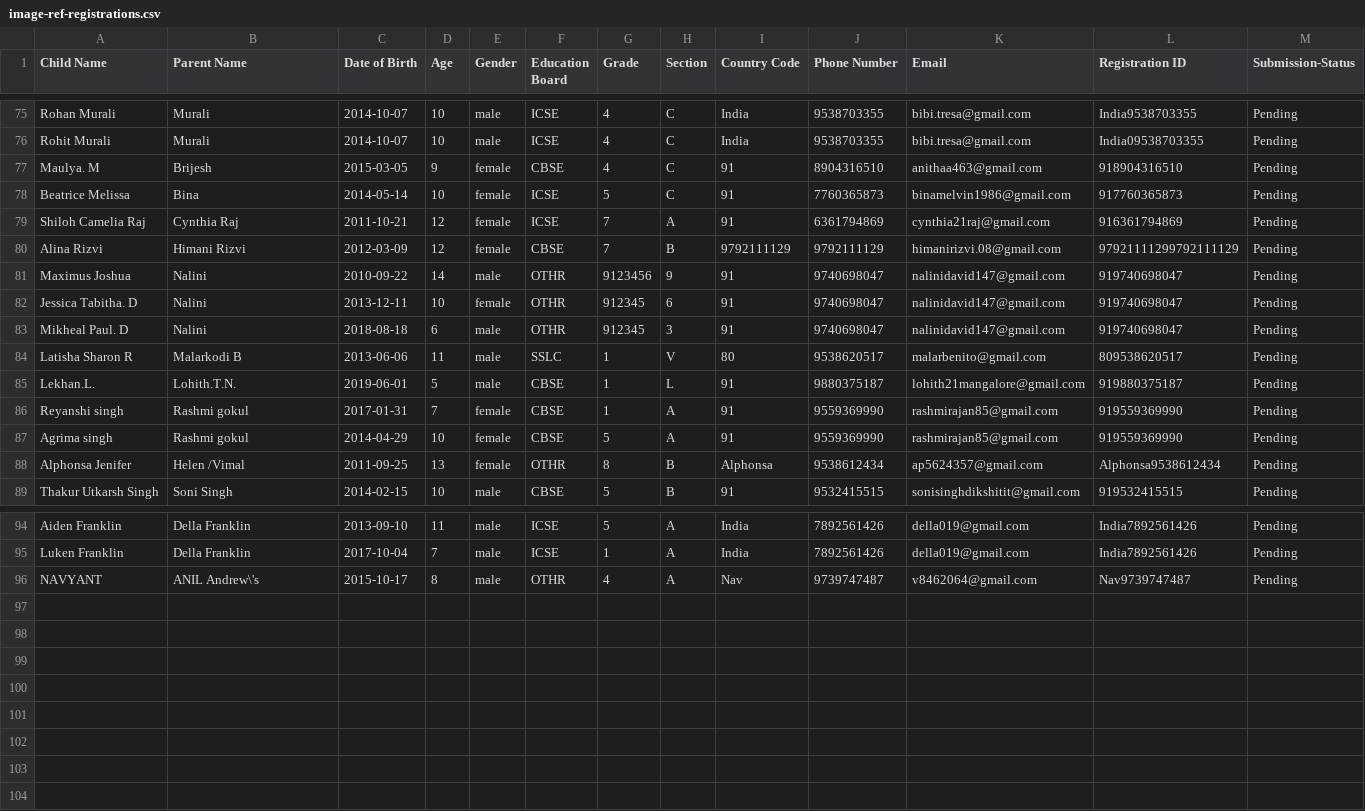
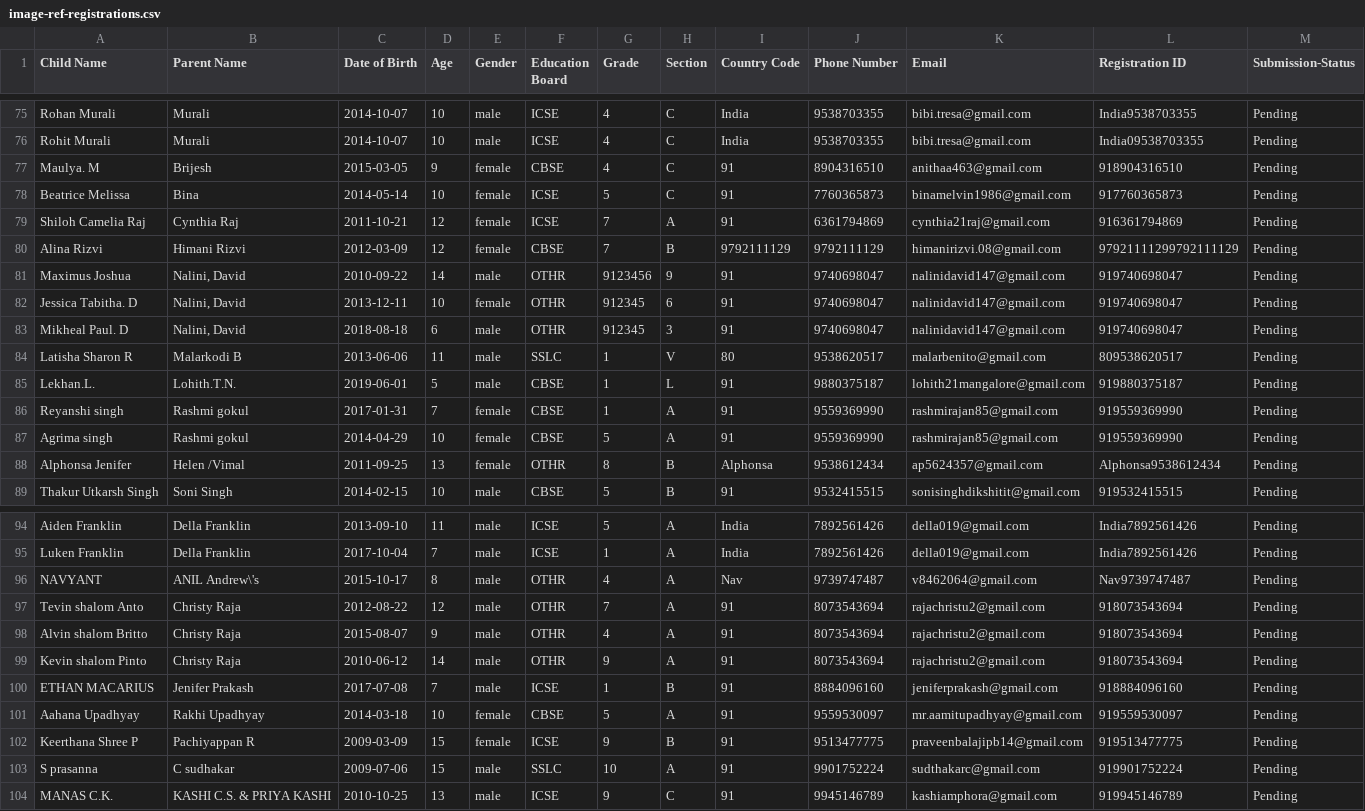
Before and after one commit to codeeater800/LA_Submissions, a CSV file: data/image-ref-registrations.csv, drawn as a sheet; only a part is shown, gaps mark what is left out.

Commit message:
updated registrations, fresh registration handling

```diff
--- a/data/image-ref-registrations.csv
+++ b/data/image-ref-registrations.csv
@@ -80,5 +80,5 @@ Shiloh Camelia Raj,Cynthia Raj,2011-10-21,12,female,ICSE,7,A,91,6361794869,cynth
 Alina Rizvi,Himani Rizvi,2012-03-09,12,female,CBSE,7,B,9792111129,9792111129,himanirizvi.08@gmail.com,97921111299792111129,Pending
-Maximus Joshua,"Nalini",2010-09-22,14,male,OTHR,9123456,9,91,9740698047,nalinidavid147@gmail.com,919740698047,Pending
-Jessica Tabitha. D,"Nalini",2013-12-11,10,female,OTHR,912345,6,91,9740698047,nalinidavid147@gmail.com,919740698047,Pending
-Mikheal Paul. D,"Nalini",2018-08-18,6,male,OTHR,912345,3,91,9740698047,nalinidavid147@gmail.com,919740698047,Pending
+Maximus Joshua,"Nalini, David",2010-09-22,14,male,OTHR,9123456,9,91,9740698047,nalinidavid147@gmail.com,919740698047,Pending
+Jessica Tabitha. D,"Nalini, David",2013-12-11,10,female,OTHR,912345,6,91,9740698047,nalinidavid147@gmail.com,919740698047,Pending
+Mikheal Paul. D,"Nalini, David",2018-08-18,6,male,OTHR,912345,3,91,9740698047,nalinidavid147@gmail.com,919740698047,Pending
 Latisha Sharon R,Malarkodi B,2013-06-06,11,male,SSLC,1,V,80,9538620517,malarbenito@gmail.com,809538620517,Pending
@@ -96 +96,9 @@ Luken Franklin,Della Franklin,2017-10-04,7,male,ICSE,1,A,India,7892561426,della0
 NAVYANT,ANIL Andrew\'s,2015-10-17,8,male,OTHR,4,A,Nav,9739747487,v8462064@gmail.com,Nav9739747487,Pending
+Tevin shalom Anto,Christy Raja,2012-08-22,12,male,OTHR,7,A,91,8073543694,rajachristu2@gmail.com,918073543694,Pending
+Alvin shalom Britto,Christy Raja,2015-08-07,9,male,OTHR,4,A,91,8073543694,rajachristu2@gmail.com,918073543694,Pending
+Kevin shalom Pinto,Christy Raja,2010-06-12,14,male,OTHR,9,A,91,8073543694,rajachristu2@gmail.com,918073543694,Pending
+ETHAN MACARIUS,Jenifer Prakash,2017-07-08,7,male,ICSE,1,B,91,8884096160,jeniferprakash@gmail.com,918884096160,Pending
+Aahana Upadhyay,Rakhi Upadhyay,2014-03-18,10,female,CBSE,5,A,91,9559530097,mr.aamitupadhyay@gmail.com,919559530097,Pending
+Keerthana Shree P,Pachiyappan R,2009-03-09,15,female,ICSE,9,B,91,9513477775,praveenbalajipb14@gmail.com,919513477775,Pending
+S prasanna,C sudhakar,2009-07-06,15,male,SSLC,10,A,91,9901752224,sudthakarc@gmail.com,919901752224,Pending
+MANAS C.K.,KASHI C.S. & PRIYA KASHI,2010-10-25,13,male,ICSE,9,C,91,9945146789,kashiamphora@gmail.com,919945146789,Pending
```
Also changed, not shown: 1 other file.
